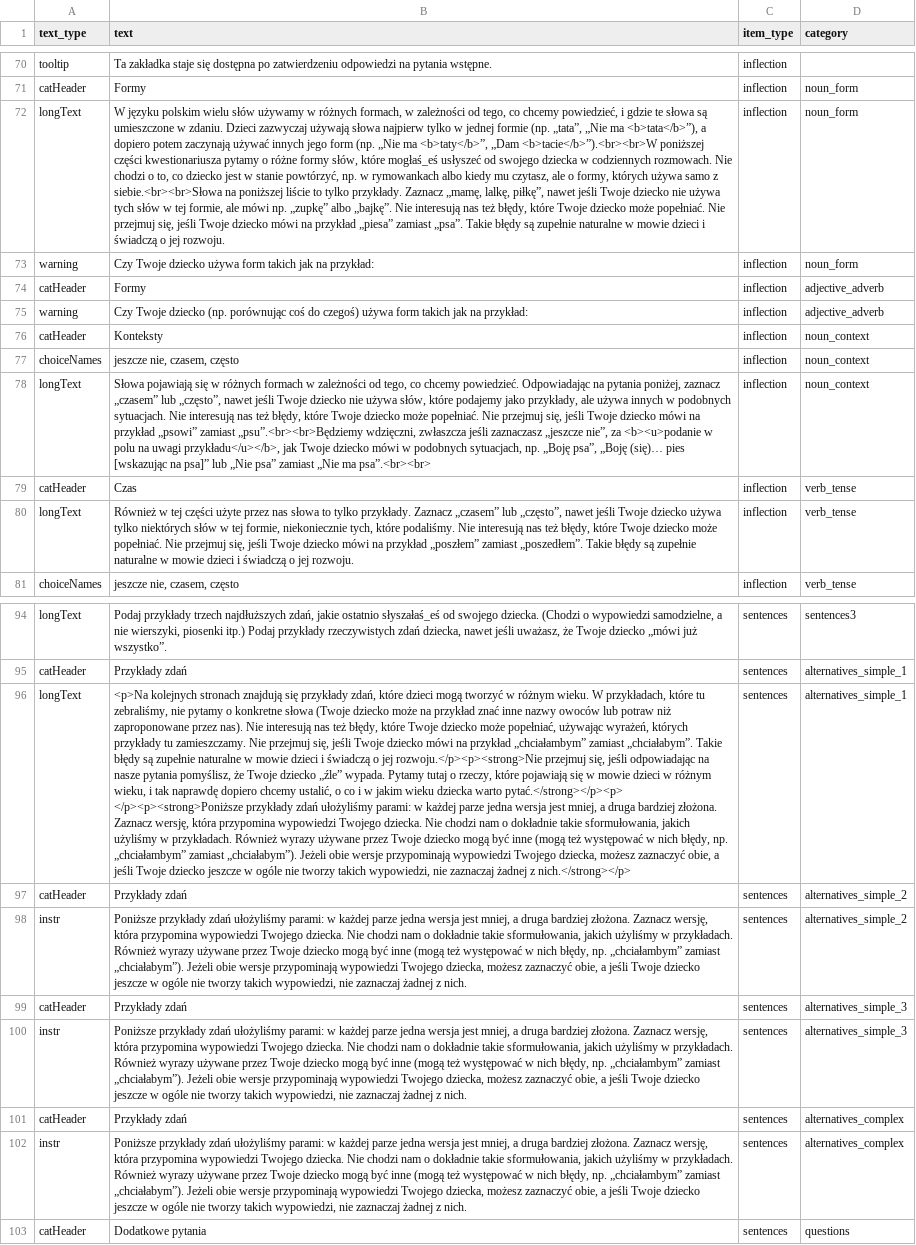
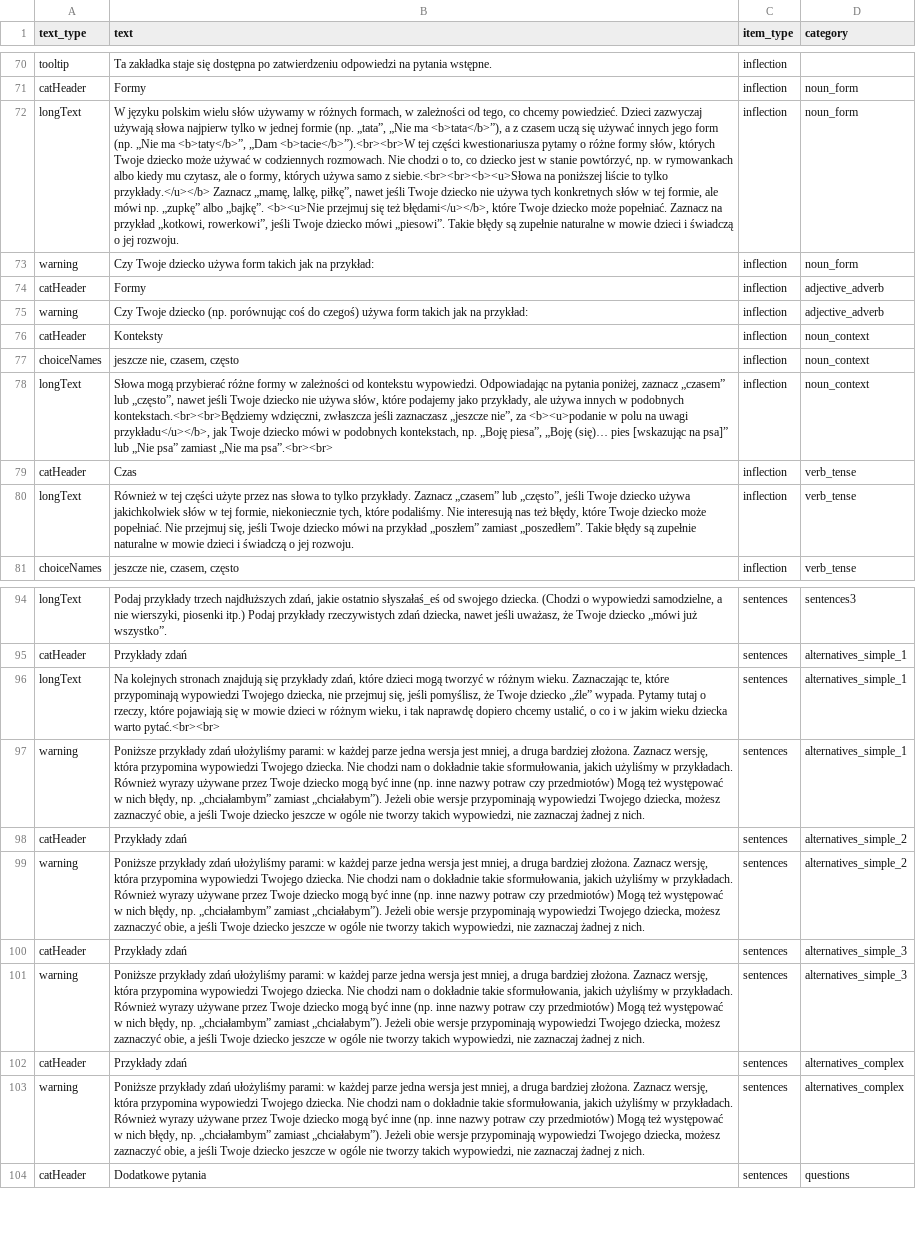
Before and after one commit to pikrol/CDI-online, a CSV file: www/languages/pl/forms/static/ws-gram-p2/translations.csv, drawn as a sheet; only a part is shown, gaps mark what is left out; addresses are those after the commit; the diff names each change by its address in the sheet, - before the commit and + after, or states it on an @@ line.

Commit message:
Grammar instructions final refinements (i) some suggestions by ZA (ii) more nuanced about child errors and examples used (iii) alternatives intro shortened to be less redundant with instructions repeated on each page

```diff
--- a/www/languages/pl/forms/static/ws-gram-p2/translations.csv
+++ b/www/languages/pl/forms/static/ws-gram-p2/translations.csv
-B72 (text): …co chcemy powiedzieć, i gdzie te słowa są umieszczone w zdaniu. Dzieci zazwyczaj używają słowa najpierw tylko w jednej formie (np. „tata”, „Nie ma <b>tata</b>”), a dopiero potem zaczynają używać innych jego form (np. „Nie ma <b>taty</b>”, „Dam <b>tacie</b>”).<br><br>W poniższej części kwestionariusza pytamy o różne formy słów, które mogłaś_eś usłyszeć od swojego dziecka w codziennych rozmowach. Nie chodzi o to, co dziecko jest w stanie powtórzyć, np. w rymowankach albo kiedy mu czytasz, ale o formy, których używa samo z siebie.<br><br>Słowa na poniższej liście to tylko przykłady. Zaznacz „mamę, lalkę, piłkę”, nawet jeśli Twoje dziecko nie używa tych słów w tej formie, ale mówi np. „zupkę” albo „bajkę”. Nie interesują nas też błędy, które Twoje dziecko może popełniać. Nie przejmuj się, jeśli Twoje dziecko mówi na przykład „piesa” zamiast „psa”. Takie błędy…
+B72 (text): …co chcemy powiedzieć. Dzieci zazwyczaj używają słowa najpierw tylko w jednej formie (np. „tata”, „Nie ma <b>tata</b>”), a z czasem uczą się używać innych jego form (np. „Nie ma <b>taty</b>”, „Dam <b>tacie</b>”).<br><br>W tej części kwestionariusza pytamy o różne formy słów, których Twoje dziecko może używać w codziennych rozmowach. Nie chodzi o to, co dziecko jest w stanie powtórzyć, np. w rymowankach albo kiedy mu czytasz, ale o formy, których używa samo z siebie.<br><br><b><u>Słowa na poniższej liście to tylko przykłady.</u></b> Zaznacz „mamę, lalkę, piłkę”, nawet jeśli Twoje dziecko nie używa tych konkretnych słów w tej formie, ale mówi np. „zupkę” albo „bajkę”. <b><u>Nie przejmuj się też błędami</u></b>, które Twoje dziecko może popełniać. Zaznacz na przykład „kotkowi, rowerkowi”, jeśli Twoje dziecko mówi „piesowi”. Takie błędy…
-B78 (text): Słowa pojawiają się w różnych formach w zależności od tego, co chcemy powiedzieć. Odpowiadając na pytania poniżej, zaznacz „czasem” lub „często”, nawet jeśli Twoje dziecko nie używa słów, które podajemy jako przykłady, ale używa innych w podobnych sytuacjach. Nie interesują nas też błędy, które Twoje dziecko może popełniać. Nie przejmuj się, jeśli Twoje dziecko mówi na przykład „psowi” zamiast „psu”.<br><br>Będziemy wdzięczni, zwłaszcza jeśli zaznaczasz „jeszcze nie”, za <b><u>podanie w polu na uwagi przykładu</u></b>, jak Twoje dziecko mówi w podobnych sytuacjach, np. „Boję psa”, „Boję (się)……
+B78 (text): Słowa mogą przybierać różne formy w zależności od kontekstu wypowiedzi. Odpowiadając na pytania poniżej, zaznacz „czasem” lub „często”, nawet jeśli Twoje dziecko nie używa słów, które podajemy jako przykłady, ale używa innych w podobnych kontekstach.<br><br>Będziemy wdzięczni, zwłaszcza jeśli zaznaczasz „jeszcze nie”, za <b><u>podanie w polu na uwagi przykładu</u></b>, jak Twoje dziecko mówi w podobnych kontekstach, np. „Boję piesa”, „Boję (się)……
-B80 (text): …lub „często”, nawet jeśli Twoje dziecko używa tylko niektórych słów w…
+B80 (text): …lub „często”, jeśli Twoje dziecko używa jakichkolwiek słów w…
-B96 (text): <p>Na kolejnych stronach znajdują się przykłady zdań, które dzieci mogą tworzyć w różnym wieku. W przykładach, które tu zebraliśmy, nie pytamy o konkretne słowa (Twoje dziecko może na przykład znać inne nazwy owoców lub potraw niż zaproponowane przez nas). Nie interesują nas też błędy, które Twoje dziecko może popełniać, używając wyrażeń, których przykłady tu zamieszczamy. Nie przejmuj się, jeśli Twoje dziecko mówi na przykład „chciałambym” zamiast „chciałabym”. Takie błędy są zupełnie naturalne w mowie dzieci i świadczą o jej rozwoju.</p><p><strong>Nie przejmuj się, jeśli odpowiadając na nasze pytania pomyślisz, że Twoje dziecko „źle” wypada. Pytamy tutaj o rzeczy, które pojawiają się w mowie dzieci w różnym wieku, i tak naprawdę dopiero chcemy ustalić, o co i w jakim wieku dziecka warto pytać.</strong></p><p> </p><p><strong>Poniższe przykłady zdań ułożyliśmy parami: w każdej parze jedna wersja jest mniej, a druga bardziej złożona. Zaznacz wersję, która przypomina wypowiedzi Twojego dziecka. Nie chodzi nam o dokładnie takie sformułowania, jakich użyliśmy w przykładach. Również wyrazy używane przez Twoje dziecko mogą być inne (mogą też występować w nich błędy, np. „chciałambym” zamiast „chciałabym”). Jeżeli obie wersje przypominają wypowiedzi Twojego dziecka, możesz zaznaczyć obie, a jeśli Twoje dziecko jeszcze w ogóle nie tworzy takich wypowiedzi, nie zaznaczaj żadnej z nich.</strong></p>
+B96 (text): Na kolejnych stronach znajdują się przykłady zdań, które dzieci mogą tworzyć w różnym wieku. Zaznaczając te, które przypominają wypowiedzi Twojego dziecka, nie przejmuj się, jeśli pomyślisz, że Twoje dziecko „źle” wypada. Pytamy tutaj o rzeczy, które pojawiają się w mowie dzieci w różnym wieku, i tak naprawdę dopiero chcemy ustalić, o co i w jakim wieku dziecka warto pytać.<br><br>
+row 97: warning | Poniższe przykłady zdań ułożyliśmy parami: w każdej parze jedna wersja jest mniej, a druga bardziej złożona. Zaznacz wersję, która przypomina wypowiedzi Twojego dziecka. Nie chodzi nam o dokładnie takie sformułowania, jakich użyliśmy w przykładach. Również wyrazy używane przez Twoje dziecko mogą być inne (np. inne nazwy potraw czy przedmiotów) Mogą też występować w nich błędy, np. „chciałambym” zamiast „chciałabym”). Jeżeli obie wersje przypominają wypowiedzi Twojego dziecka, możesz zaznaczyć obie, a jeśli Twoje dziecko jeszcze w ogóle nie tworzy takich wypowiedzi, nie zaznaczaj żadnej z nich. | sentences | alternatives_simple_1
-A99 (text_type): instr
+A99 (text_type): warning
-B99 (text): …być inne (mogą też występować…
+B99 (text): …być inne (np. inne nazwy potraw czy przedmiotów) Mogą też występować…
-A101 (text_type): instr
+A101 (text_type): warning
-B101 (text): …być inne (mogą też występować…
+B101 (text): …być inne (np. inne nazwy potraw czy przedmiotów) Mogą też występować…
-A103 (text_type): instr
+A103 (text_type): warning
-B103 (text): …być inne (mogą też występować…
+B103 (text): …być inne (np. inne nazwy potraw czy przedmiotów) Mogą też występować…
```
